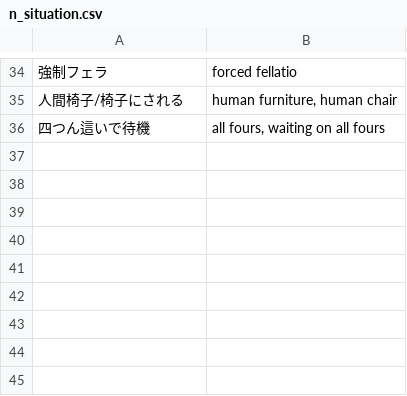
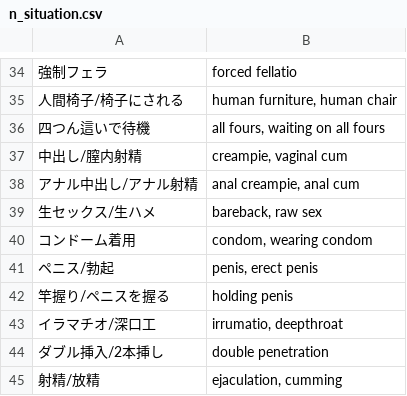
Before and after one commit to mistraparutenaste/AnimaI_0.3.1, a CSV file: csv/n_situation.csv, drawn as a sheet; only a part is shown, gaps mark what is left out; the diff names each change by its address in the sheet, - before the commit and + after, or states it on an @@ line.

```diff
--- a/csv/n_situation.csv
+++ b/csv/n_situation.csv
+row 37: 中出し/膣内射精 | creampie, vaginal cum
+row 38: アナル中出し/アナル射精 | anal creampie, anal cum
+row 39: 生セックス/生ハメ | bareback, raw sex
+row 40: コンドーム着用 | condom, wearing condom
+row 41: ペニス/勃起 | penis, erect penis
+row 42: 竿握り/ペニスを握る | holding penis
+row 43: イラマチオ/深口工 | irrumatio, deepthroat
+row 44: ダブル挿入/2本挿し | double penetration
+row 45: 射精/放精 | ejaculation, cumming
```
Also changed, not shown: 5 other files.
